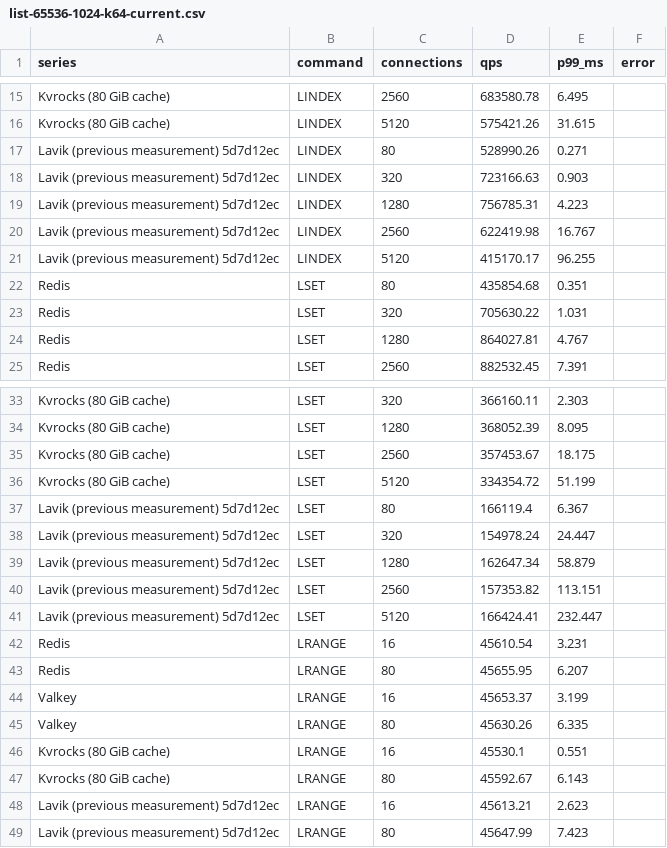
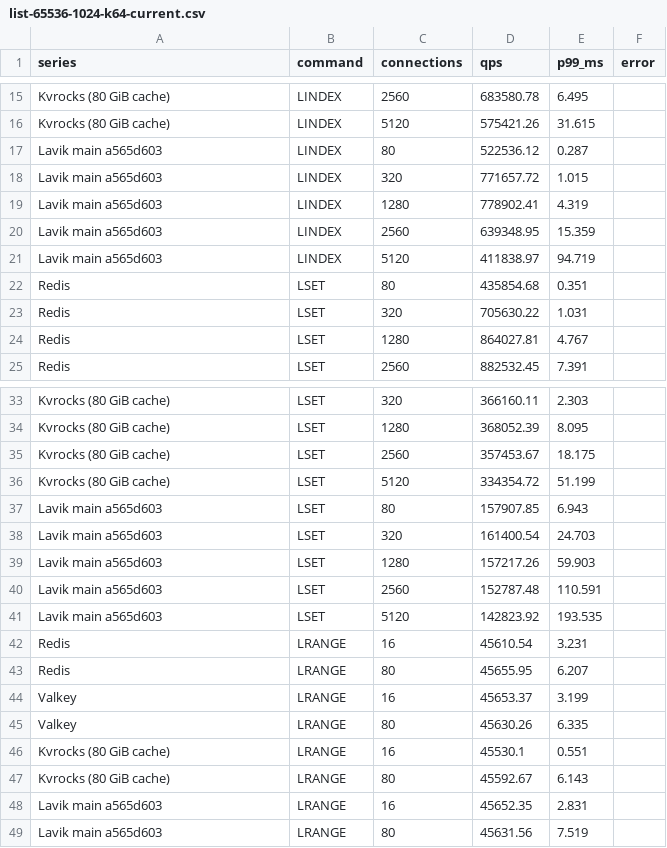
Before and after one commit to thweetkomputer/lavik, a CSV file: perf_reports/lavik-complex-structures-2026-09-26/list-65536-1024-k64-current.csv, drawn as a sheet; only a part is shown, gaps mark what is left out; removed rows and columns are numbered as before the commit, all else as after; the diff names each change by its address in the sheet, - before the commit and + after, or states it on an @@ line.

Commit message:
perf: refresh main a565d603 list 65536B 1024B 64 keys

```diff
--- a/perf_reports/lavik-complex-structures-2026-09-26/list-65536-1024-k64-current.csv
+++ b/perf_reports/lavik-complex-structures-2026-09-26/list-65536-1024-k64-current.csv
-row 17: Lavik (previous measurement) 5d7d12ec | LINDEX | 80 | 528990.26 | 0.271
-row 18: Lavik (previous measurement) 5d7d12ec | LINDEX | 320 | 723166.63 | 0.903
-row 19: Lavik (previous measurement) 5d7d12ec | LINDEX | 1280 | 756785.31 | 4.223
-row 20: Lavik (previous measurement) 5d7d12ec | LINDEX | 2560 | 622419.98 | 16.767
-row 21: Lavik (previous measurement) 5d7d12ec | LINDEX | 5120 | 415170.17 | 96.255
+row 17: Lavik main a565d603 | LINDEX | 80 | 522536.12 | 0.287
+row 18: Lavik main a565d603 | LINDEX | 320 | 771657.72 | 1.015
+row 19: Lavik main a565d603 | LINDEX | 1280 | 778902.41 | 4.319
+row 20: Lavik main a565d603 | LINDEX | 2560 | 639348.95 | 15.359
+row 21: Lavik main a565d603 | LINDEX | 5120 | 411838.97 | 94.719
-row 37: Lavik (previous measurement) 5d7d12ec | LSET | 80 | 166119.4 | 6.367
-row 38: Lavik (previous measurement) 5d7d12ec | LSET | 320 | 154978.24 | 24.447
-row 39: Lavik (previous measurement) 5d7d12ec | LSET | 1280 | 162647.34 | 58.879
-row 40: Lavik (previous measurement) 5d7d12ec | LSET | 2560 | 157353.82 | 113.151
-row 41: Lavik (previous measurement) 5d7d12ec | LSET | 5120 | 166424.41 | 232.447
+row 37: Lavik main a565d603 | LSET | 80 | 157907.85 | 6.943
+row 38: Lavik main a565d603 | LSET | 320 | 161400.54 | 24.703
+row 39: Lavik main a565d603 | LSET | 1280 | 157217.26 | 59.903
+row 40: Lavik main a565d603 | LSET | 2560 | 152787.48 | 110.591
+row 41: Lavik main a565d603 | LSET | 5120 | 142823.92 | 193.535
-row 48: Lavik (previous measurement) 5d7d12ec | LRANGE | 16 | 45613.21 | 2.623
-row 49: Lavik (previous measurement) 5d7d12ec | LRANGE | 80 | 45647.99 | 7.423
+row 48: Lavik main a565d603 | LRANGE | 16 | 45652.35 | 2.831
+row 49: Lavik main a565d603 | LRANGE | 80 | 45631.56 | 7.519
```
Also changed, not shown: 59 other files.
